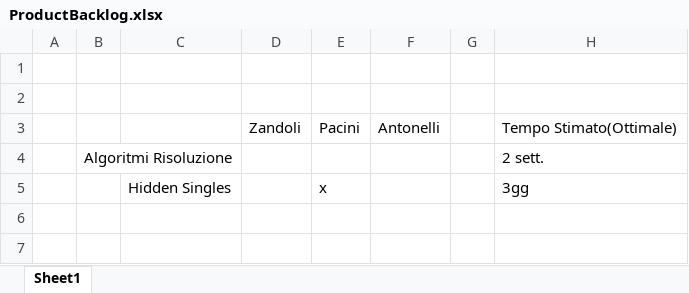
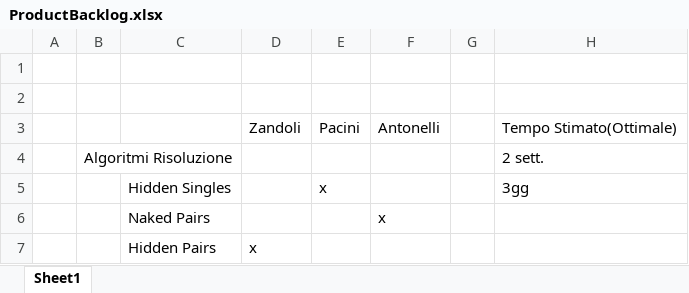
Before and after one commit to silviazandoli/progettoSudoku, an Excel workbook: ProductBacklog.xlsx, sheet Sheet1, drawn as a sheet; values as stored, in another font and other column widths than the file's, no borders; the diff names each change by its address in the sheet, - before the commit and + after, or states it on an @@ line.

```diff
--- a/ProductBacklog.xlsx (sheet Sheet1)
+++ b/ProductBacklog.xlsx (sheet Sheet1)
+row 6:  |  | Naked Pairs |  |  | x
+row 7:  |  | Hidden Pairs | x
```
Also changed, not shown: 1 other file.
